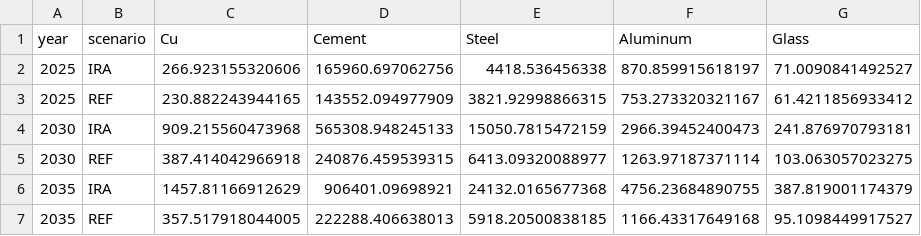
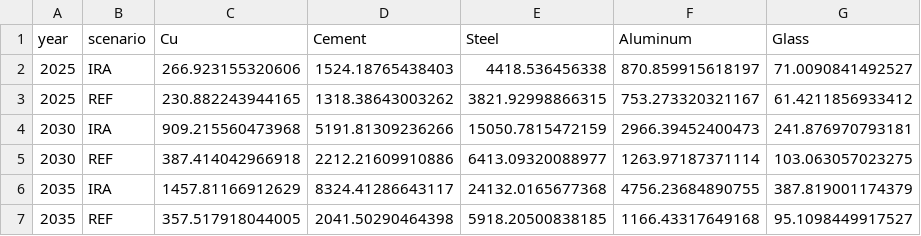
Before and after one commit to averymoorhead/MaterialDemand, a CSV file: Outputs/transmission_material_sum.csv, drawn as a sheet.

```diff
--- a/Outputs/transmission_material_sum.csv
+++ b/Outputs/transmission_material_sum.csv
@@ -1,7 +1,7 @@
 "year","scenario","Cu","Cement","Steel","Aluminum","Glass"
-"2025","IRA",266.923155320606,165960.697062756,4418.536456338,870.859915618197,71.0090841492527
-"2025","REF",230.882243944165,143552.094977909,3821.92998866315,753.273320321167,61.4211856933412
-"2030","IRA",909.215560473968,565308.948245133,15050.7815472159,2966.39452400473,241.876970793181
-"2030","REF",387.414042966918,240876.459539315,6413.09320088977,1263.97187371114,103.063057023275
-"2035","IRA",1457.81166912629,906401.09698921,24132.0165677368,4756.23684890755,387.819001174379
-"2035","REF",357.517918044005,222288.406638013,5918.20500838185,1166.43317649168,95.1098449917527
+"2025","IRA",266.923155320606,1524.18765438403,4418.536456338,870.859915618197,71.0090841492527
+"2025","REF",230.882243944165,1318.38643003262,3821.92998866315,753.273320321167,61.4211856933412
+"2030","IRA",909.215560473968,5191.81309236266,15050.7815472159,2966.39452400473,241.876970793181
+"2030","REF",387.414042966918,2212.21609910886,6413.09320088977,1263.97187371114,103.063057023275
+"2035","IRA",1457.81166912629,8324.41286643117,24132.0165677368,4756.23684890755,387.819001174379
+"2035","REF",357.517918044005,2041.50290464398,5918.20500838185,1166.43317649168,95.1098449917527
```
Also changed, not shown: Outputs/spur_dist_sum.csv, 6 other files.
